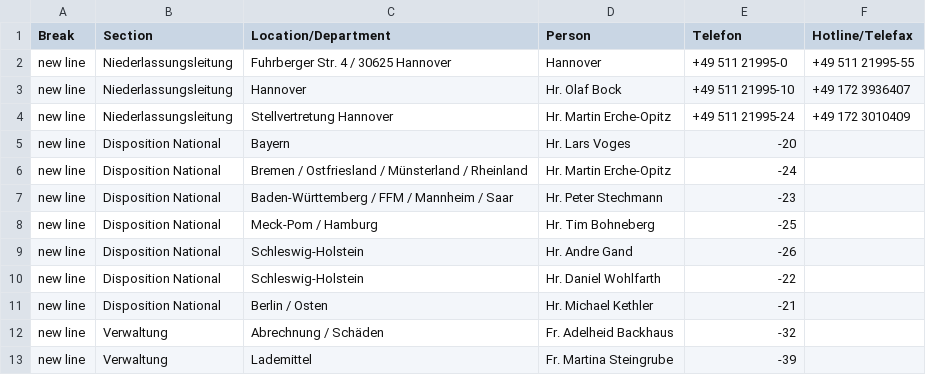
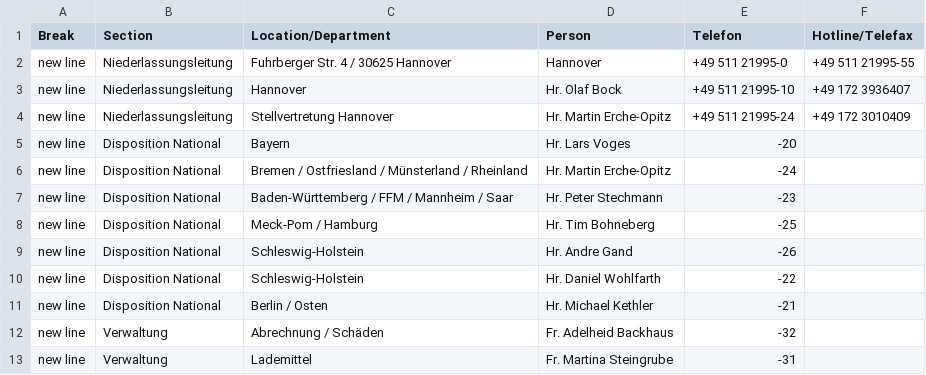
Before and after one commit to chavdarovae/gss-website, a CSV file: src/assets/files/locations/Personal DE.xlsx - HAN.csv, drawn as a sheet.

Commit message:
Update HAN.csv

```diff
--- a/src/assets/files/locations/Personal DE.xlsx - HAN.csv
+++ b/src/assets/files/locations/Personal DE.xlsx - HAN.csv
@@ -12,2 +12,2 @@ new line,Disposition National,Berlin / Osten ,Hr. Michael Kethler ,-21,
 new line,Verwaltung,Abrechnung / Schäden ,Fr. Adelheid Backhaus ,-32,
-new line,Verwaltung,Lademittel ,Fr. Martina Steingrube ,-39,
+new line,Verwaltung,Lademittel ,Fr. Martina Steingrube ,-31,
```
